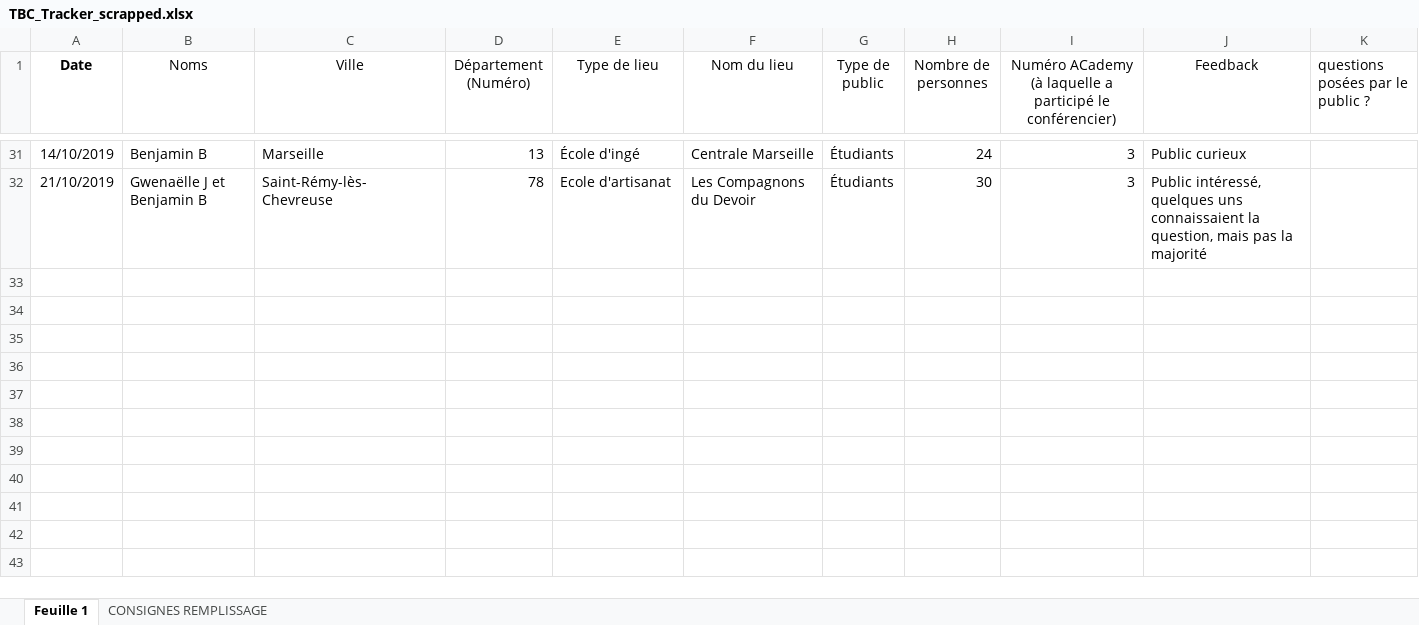
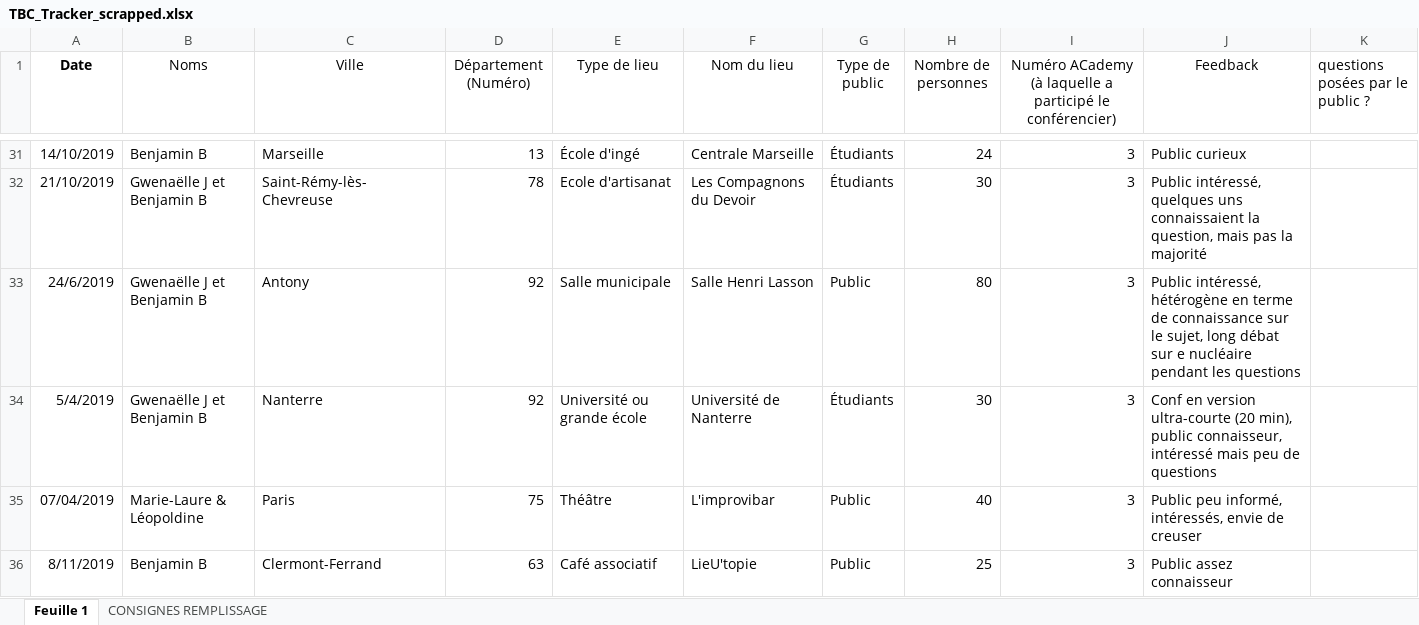
Before and after one commit to RemiMahmoud/TBC-tracks, an Excel workbook: data/TBC_Tracker_scrapped.xlsx, sheet Feuille 1, drawn as a sheet; only a part is shown, gaps mark what is left out; values as stored, in another font and other column widths than the file's, no borders; charts and pictures not drawn; the diff covers the shown part only; the diff names each change by its address in the sheet, - before the commit and + after, or states it on an @@ line.

```diff
--- a/data/TBC_Tracker_scrapped.xlsx (sheet Feuille 1)
+++ b/data/TBC_Tracker_scrapped.xlsx (sheet Feuille 1)
+row 33: 24/6/2019 | Gwenaëlle J et Benjamin B | Antony | 92 | Salle municipale | Salle Henri Lasson | Public | 80 | 3 | Public intéressé, hétérogène en terme de connaissance sur le sujet, long débat sur e nucléaire pendant les questions
+row 34: 5/4/2019 | Gwenaëlle J et Benjamin B | Nanterre | 92 | Université ou grande école | Université de Nanterre | Étudiants | 30 | 3 | Conf en version ultra-courte (20 min), public connaisseur, intéressé mais peu de questions
+row 35: 07/04/2019 | Marie-Laure & Léopoldine | Paris | 75 | Théâtre | L'improvibar | Public | 40 | 3 | Public peu informé, intéressés, envie de creuser
+row 36: 8/11/2019 | Benjamin B | Clermont-Ferrand | 63 | Café associatif | LieU'topie | Public | 25 | 3 | Public assez connaisseur
```
Also changed, not shown: 4 added rows and 1 edited cell elsewhere in this sheet, 5 other files.
